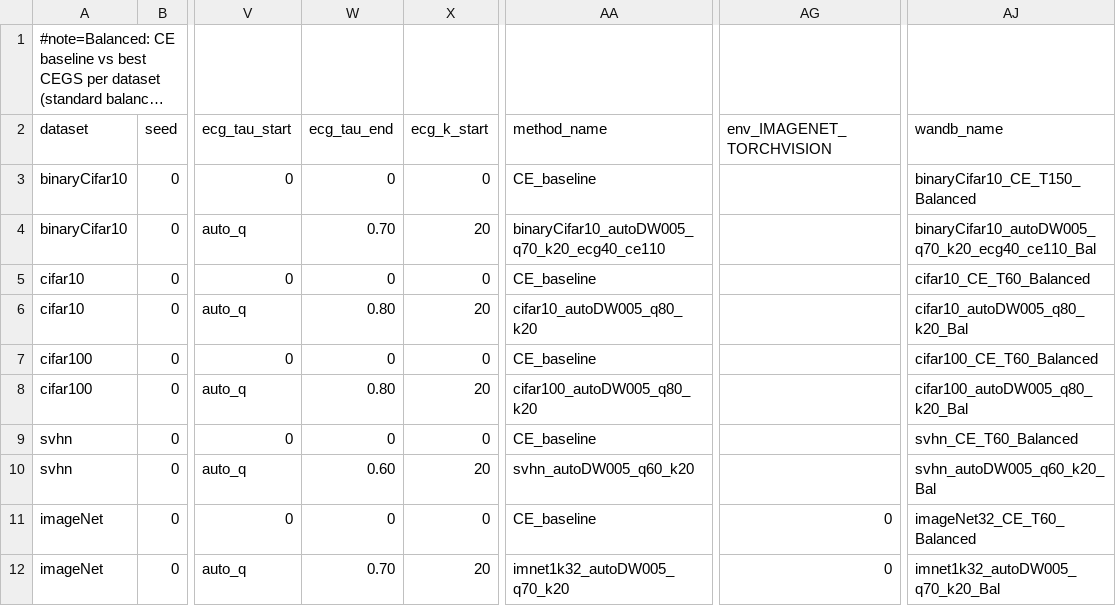
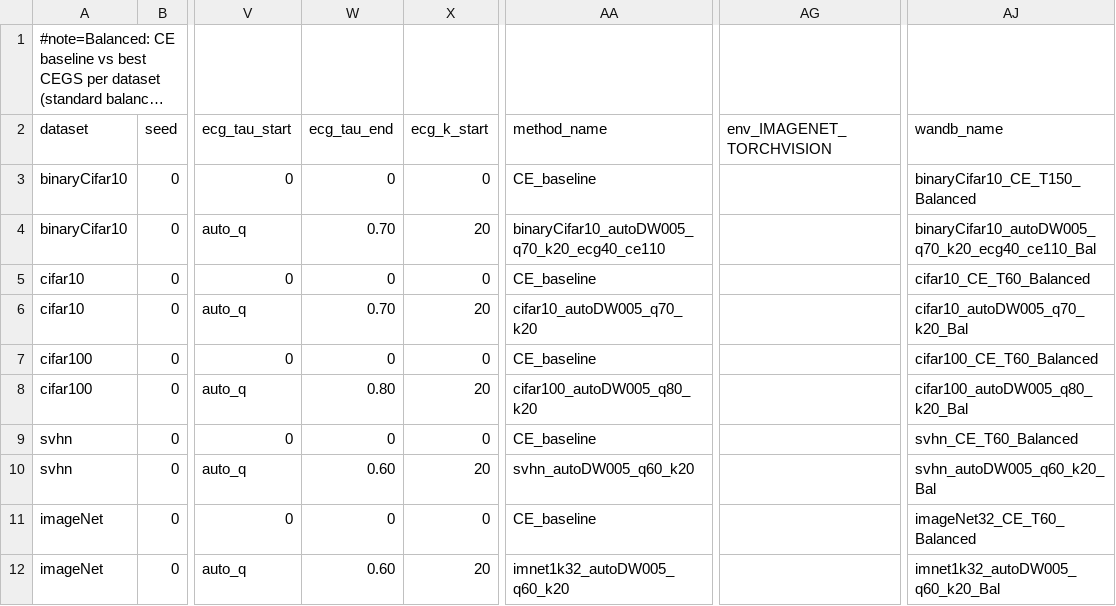
Before and after one commit to zhelianl-zl/ECG_Loss, a TSV file: sweeps/RunA_every5_CE_vs_bestCEGS_ALLDATA.tsv, drawn as a sheet; only a part is shown, gaps mark what is left out; long unchanged cells end in …; the diff names each change by its address in the sheet, - before the commit and + after, or states it on an @@ line.

Commit message:
RunA/RunB: cifar10 auto_q 0.80->0.70, imageNet auto_q 0.70->0.60 (best run), clear IMAGENET_TORCHVISION

```diff
--- a/sweeps/RunA_every5_CE_vs_bestCEGS_ALLDATA.tsv
+++ b/sweeps/RunA_every5_CE_vs_bestCEGS_ALLDATA.tsv
-W6 (ecg_tau_end): 0.80
+W6 (ecg_tau_end): 0.70
-AA6 (method_name): cifar10_autoDW005_q80_k20
+AA6 (method_name): cifar10_autoDW005_q70_k20
-AJ6 (wandb_name): cifar10_autoDW005_q80_k20_Bal
+AJ6 (wandb_name): cifar10_autoDW005_q70_k20_Bal
-AG11:AG12 (env_IMAGENET_TORCHVISION): 0
+AG11:AG12 (env_IMAGENET_TORCHVISION): (empty)
-W12 (ecg_tau_end): 0.70
+W12 (ecg_tau_end): 0.60
-AA12 (method_name): imnet1k32_autoDW005_q70_k20
+AA12 (method_name): imnet1k32_autoDW005_q60_k20
-AJ12 (wandb_name): imnet1k32_autoDW005_q70_k20_Bal
+AJ12 (wandb_name): imnet1k32_autoDW005_q60_k20_Bal
```
Also changed, not shown: sweeps/RunB_every5_LT_CE_vs_bestCEGS_ALLDATA.tsv.
